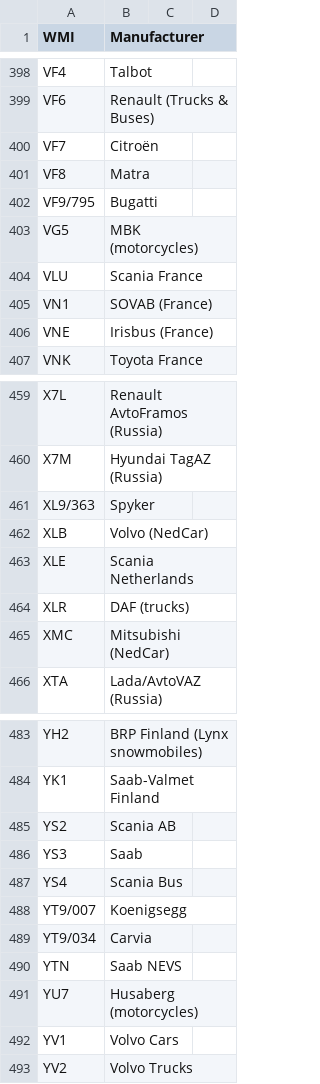
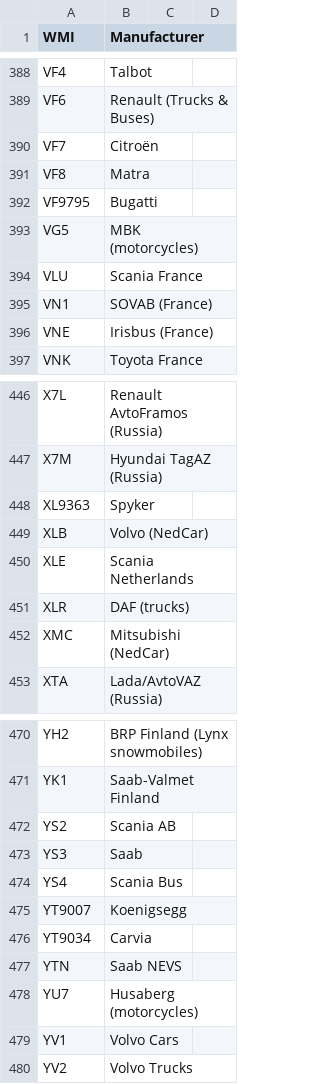
Before and after one commit to nighcoder/vin-parser, a CSV file: vin_parser/data/wmi.csv, drawn as a sheet; only a part is shown, gaps mark what is left out; the diff covers the shown part only.

```diff
--- a/vin_parser/data/wmi.csv
+++ b/vin_parser/data/wmi.csv
@@ -401,3 +391,3 @@ VF7, Citroën
 VF8, Matra
-VF9/795, Bugatti
+VF9795, Bugatti
 VG5, MBK (motorcycles)
@@ -460,3 +447,3 @@ X7L, Renault AvtoFramos (Russia)
 X7M, Hyundai TagAZ (Russia)
-XL9/363, Spyker
+XL9363, Spyker
 XLB, Volvo (NedCar)
@@ -487,4 +474,4 @@ YS3, Saab
 YS4, Scania Bus
-YT9/007, Koenigsegg
-YT9/034, Carvia
+YT9007, Koenigsegg
+YT9034, Carvia
 YTN, Saab NEVS
```
Also changed, not shown: 13 removed rows elsewhere in this file, 5 other files.
